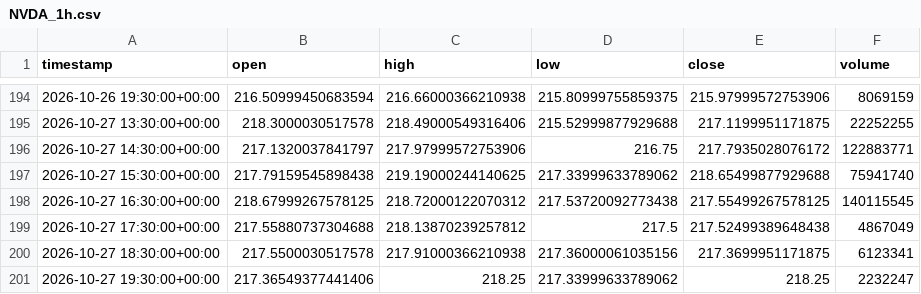
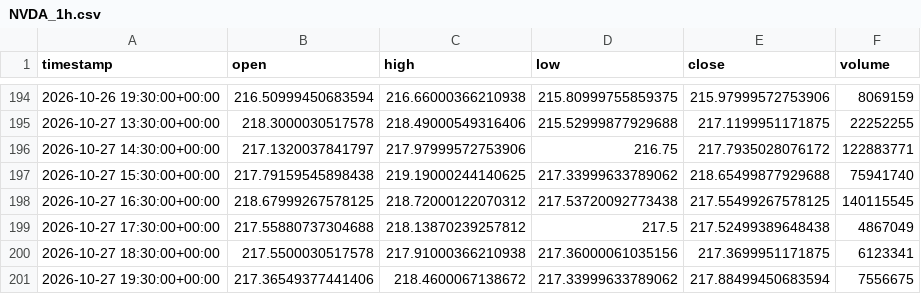
Before and after one commit to maraky122/mesa-brooks, a CSV file: data/ohlc/NVDA_1h.csv, drawn as a sheet; only a part is shown, gaps mark what is left out.

```diff
--- a/data/ohlc/NVDA_1h.csv
+++ b/data/ohlc/NVDA_1h.csv
@@ -200,2 +200,2 @@ timestamp,open,high,low,close,volume
 2026-10-27 18:30:00+00:00,217.5500030517578,217.91000366210938,217.36000061035156,217.3699951171875,6123341
-2026-10-27 19:30:00+00:00,217.36549377441406,218.25,217.33999633789062,218.25,2232247
+2026-10-27 19:30:00+00:00,217.36549377441406,218.4600067138672,217.33999633789062,217.88499450683594,7556675
```
Also changed, not shown: data/ohlc/CLF_1h.csv, data/ohlc/GCF_4h.csv, 26 other files.
